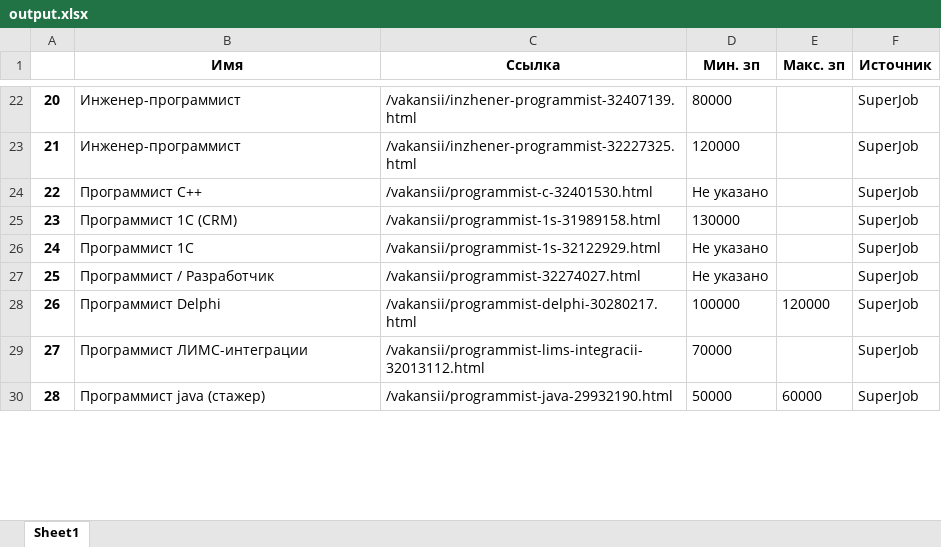
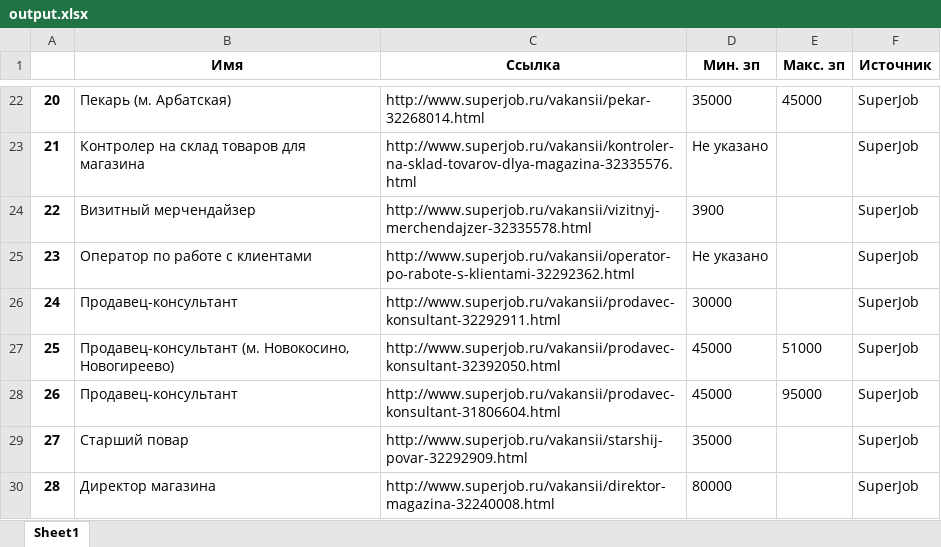
Before and after one commit to SeredinGs/pythonDataMining, an Excel workbook: lession2/task1/output.xlsx, sheet Sheet1, drawn as a sheet; only a part is shown, gaps mark what is left out; values as stored, in another font and other column widths than the file's, no borders; the diff covers the shown part only; the diff names each change by its address in the sheet, - before the commit and + after, or states it on an @@ line.

Commit message:
Added classes and refactor superjob

```diff
--- a/lession2/task1/output.xlsx (sheet Sheet1)
+++ b/lession2/task1/output.xlsx (sheet Sheet1)
-B22 (Имя): Инженер-программист
+B22 (Имя): Пекарь (м. Арбатская)
-C22 (Ссылка): /vakansii/inzhener-programmist-32407139.html
+C22 (Ссылка): http://www.superjob.ru/vakansii/pekar-32268014.html
-D22 (Мин. зп): 80000
+D22 (Мин. зп): 35000
-E22 (Макс. зп): (empty)
+E22 (Макс. зп): 45000
-B23 (Имя): Инженер-программист
+B23 (Имя): Контролер на склад товаров для магазина
-C23 (Ссылка): /vakansii/inzhener-programmist-32227325.html
+C23 (Ссылка): http://www.superjob.ru/vakansii/kontroler-na-sklad-tovarov-dlya-magazina-32335576.html
-D23 (Мин. зп): 120000
+D23 (Мин. зп): Не указано
-B24 (Имя): Программист C++
+B24 (Имя): Визитный мерчендайзер
-C24 (Ссылка): /vakansii/programmist-c-32401530.html
+C24 (Ссылка): http://www.superjob.ru/vakansii/vizitnyj-merchendajzer-32335578.html
-D24 (Мин. зп): Не указано
+D24 (Мин. зп): 3900
-B25 (Имя): Программист 1С (CRM)
+B25 (Имя): Оператор по работе с клиентами
-C25 (Ссылка): /vakansii/programmist-1s-31989158.html
+C25 (Ссылка): http://www.superjob.ru/vakansii/operator-po-rabote-s-klientami-32292362.html
-D25 (Мин. зп): 130000
+D25 (Мин. зп): Не указано
-B26 (Имя): Программист 1С
+B26 (Имя): Продавец-консультант
-C26 (Ссылка): /vakansii/programmist-1s-32122929.html
+C26 (Ссылка): http://www.superjob.ru/vakansii/prodavec-konsultant-32292911.html
-D26 (Мин. зп): Не указано
+D26 (Мин. зп): 30000
-B27 (Имя): Программист / Разработчик
+B27 (Имя): Продавец-консультант (м. Новокосино, Новогиреево)
-C27 (Ссылка): /vakansii/programmist-32274027.html
+C27 (Ссылка): http://www.superjob.ru/vakansii/prodavec-konsultant-32392050.html
-D27 (Мин. зп): Не указано
+D27 (Мин. зп): 45000
-E27 (Макс. зп): (empty)
+E27 (Макс. зп): 51000
-B28 (Имя): Программист Delphi
+B28 (Имя): Продавец-консультант
-C28 (Ссылка): /vakansii/programmist-delphi-30280217.html
+C28 (Ссылка): http://www.superjob.ru/vakansii/prodavec-konsultant-31806604.html
-D28 (Мин. зп): 100000
+D28 (Мин. зп): 45000
-E28 (Макс. зп): 120000
+E28 (Макс. зп): 95000
-B29 (Имя): Программист ЛИМС-интеграции
+B29 (Имя): Старший повар
-C29 (Ссылка): /vakansii/programmist-lims-integracii-32013112.html
+C29 (Ссылка): http://www.superjob.ru/vakansii/starshij-povar-32292909.html
-D29 (Мин. зп): 70000
+D29 (Мин. зп): 35000
-B30 (Имя): Программист java (стажер)
+B30 (Имя): Директор магазина
-C30 (Ссылка): /vakansii/programmist-java-29932190.html
+C30 (Ссылка): http://www.superjob.ru/vakansii/direktor-magazina-32240008.html
-D30 (Мин. зп): 50000
+D30 (Мин. зп): 80000
-E30 (Макс. зп): 60000
+E30 (Макс. зп): (empty)
```
Also changed, not shown: 302 edited cells elsewhere in this sheet, 1 other file.
